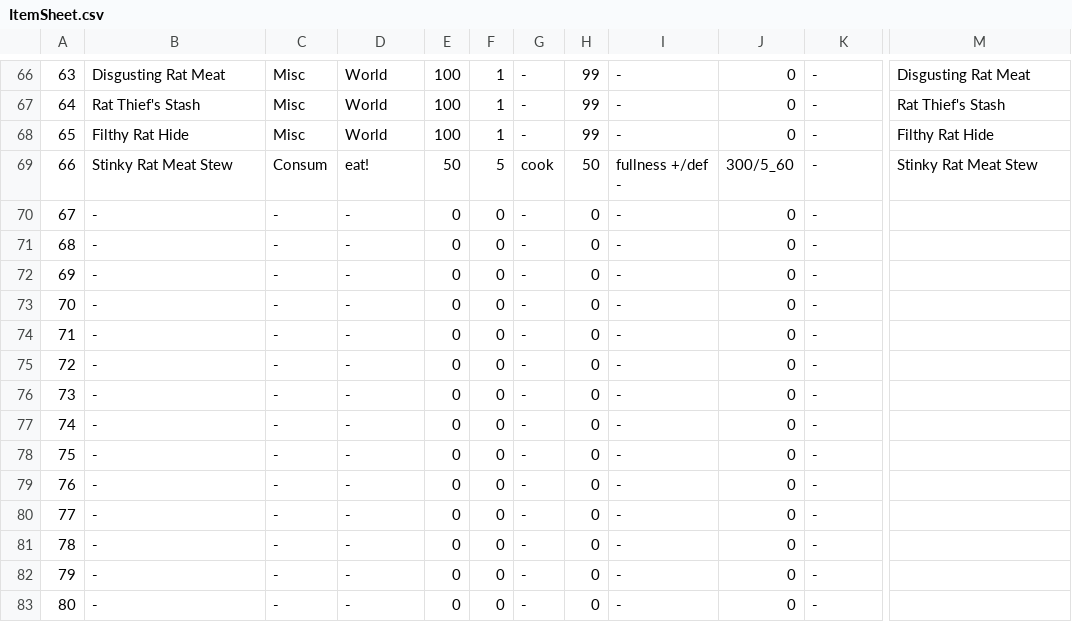
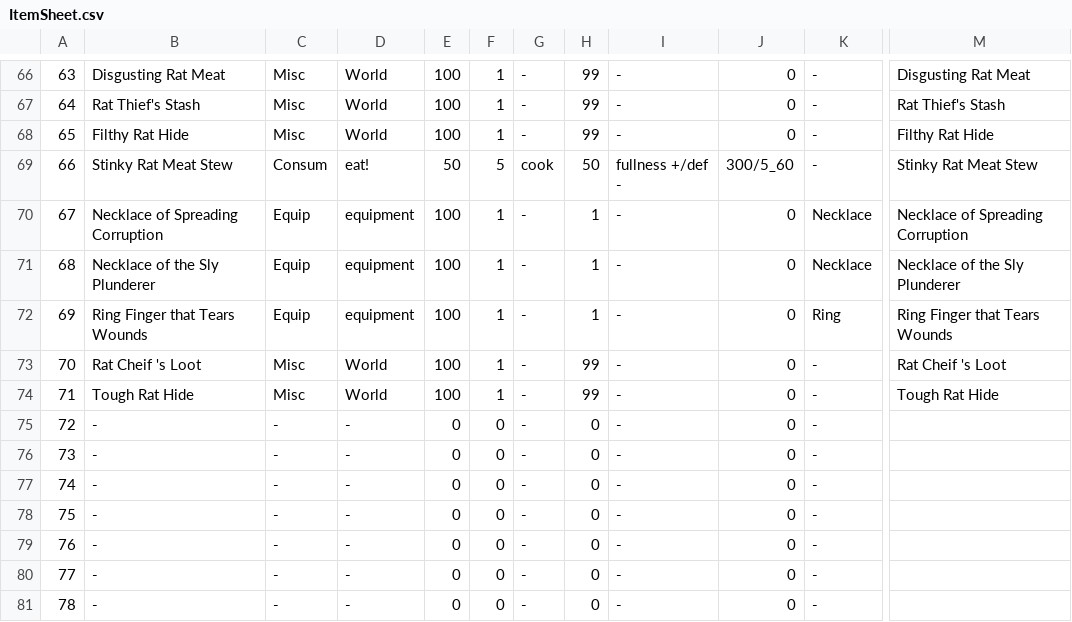
Before and after one commit to coolblue1853/ProjectB, a CSV file: Assets/Resources/ItemSheet.csv, drawn as a sheet; only a part is shown, gaps mark what is left out; the shorter side is filled out with more unchanged rows; the diff names each change by its address in the sheet, - before the commit and + after, or states it on an @@ line.

Commit message:
[추기] ratCheif 드랍테이블 추가

```diff
--- a/Assets/Resources/ItemSheet.csv
+++ b/Assets/Resources/ItemSheet.csv
-B70: -
+B70: Necklace of Spreading Corruption
-C70:C72: -
+C70:C72: Equip
-D70:D72: -
+D70:D72: equipment
-E70:E74: 0
+E70:E74: 100
-F70:F74: 0
+F70:F74: 1
-H70:H72: 0
+H70:H72: 1
-K70:K71: -
+K70:K71: Necklace
-M70: (empty)
+M70: Necklace of Spreading Corruption
-B71: -
+B71: Necklace of the Sly Plunderer
-M71: (empty)
+M71: Necklace of the Sly Plunderer
-B72: -
+B72: Ring Finger that Tears Wounds
-K72: -
+K72: Ring
-M72: (empty)
+M72: Ring Finger that Tears Wounds
-B73: -
+B73: Rat Cheif 's Loot
-C73:C74: -
+C73:C74: Misc
-D73:D74: -
+D73:D74: World
-H73:H74: 0
+H73:H74: 99
-M73: (empty)
+M73: Rat Cheif 's Loot
-B74: -
+B74: Tough Rat Hide
-M74: (empty)
+M74: Tough Rat Hide
```
Also changed, not shown: 28 other files.
